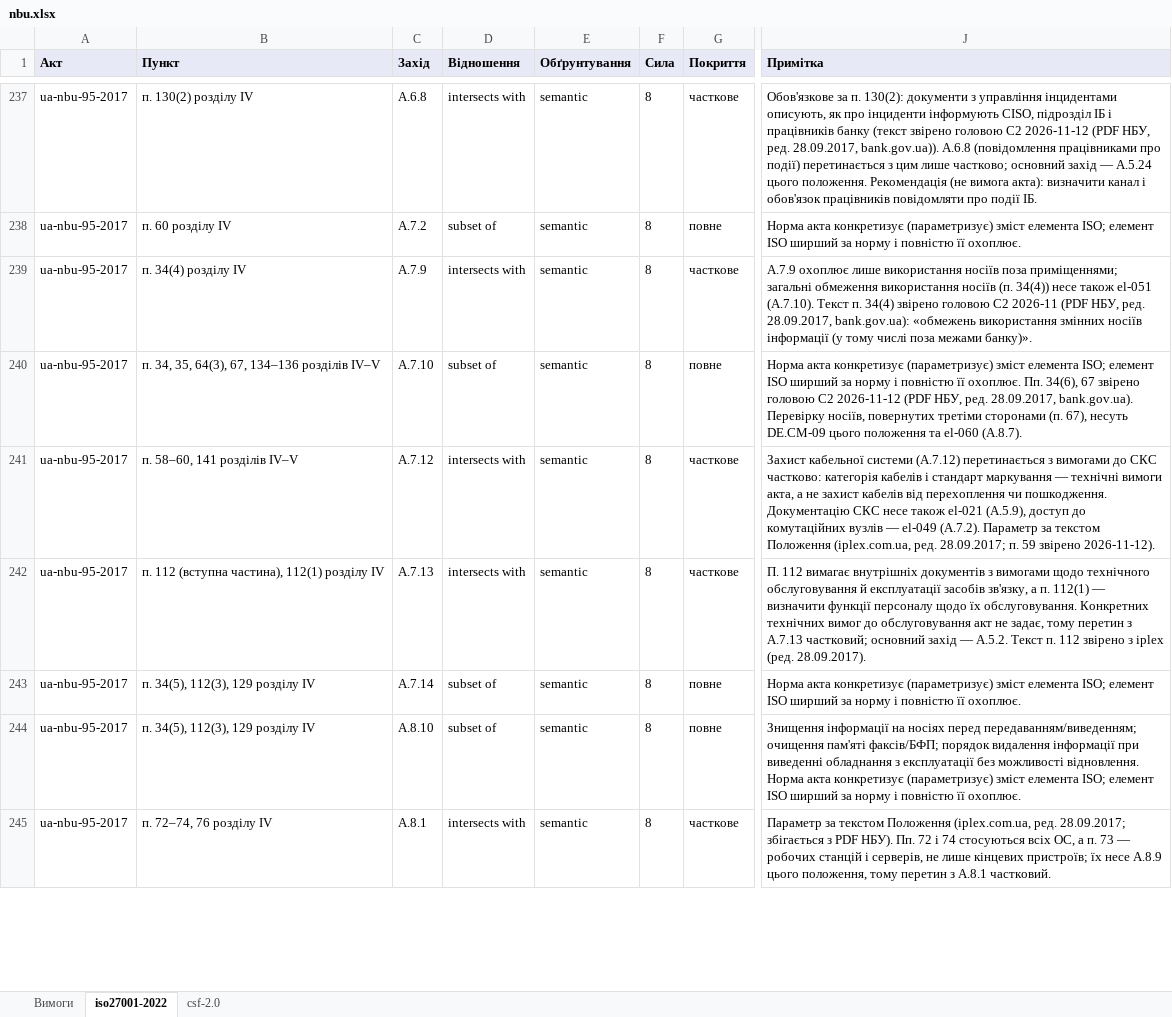
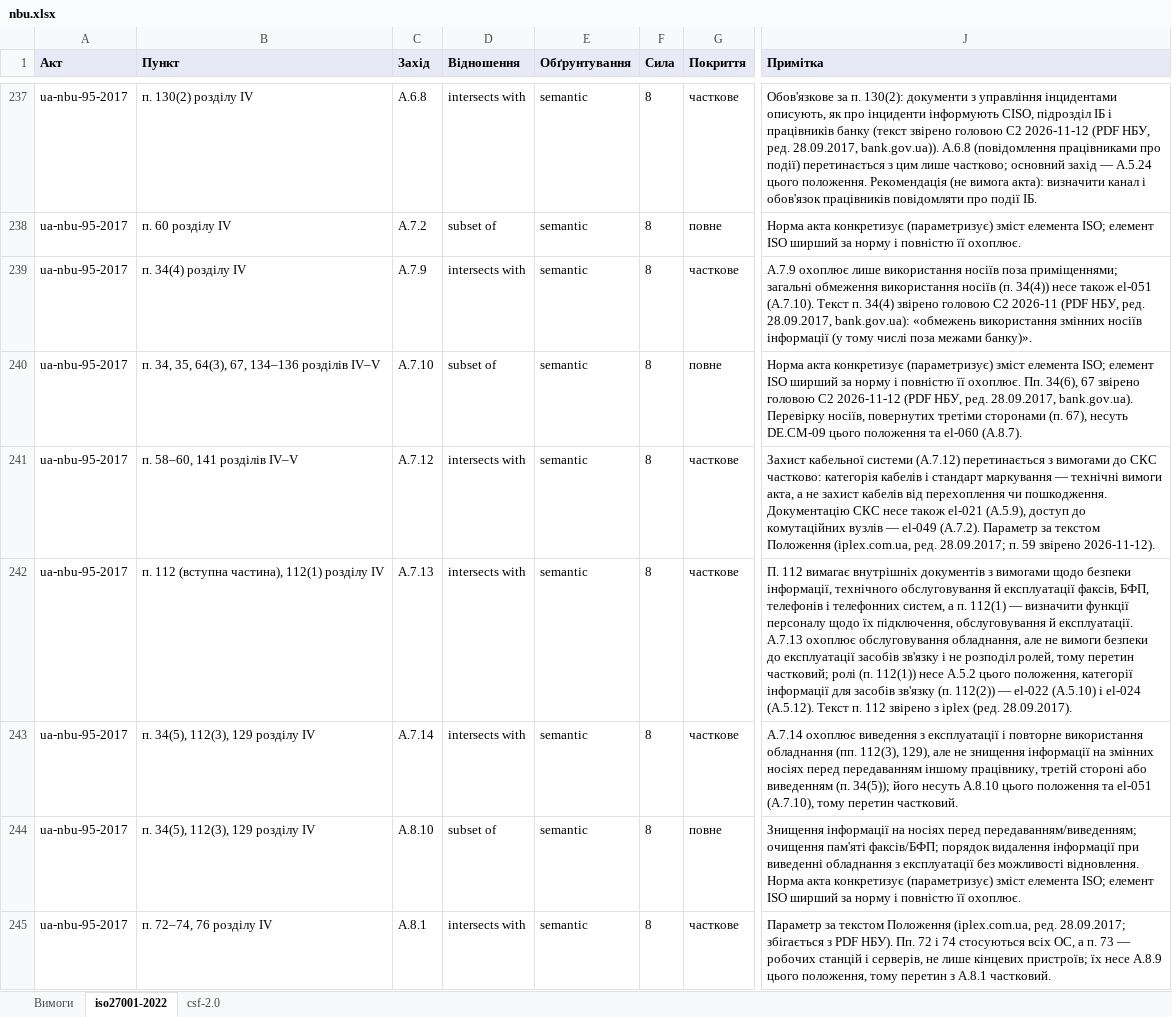
Before and after one commit to Ivan-Gokin/grc-foundation-ua, an Excel workbook: mappings/nbu.xlsx, sheet iso27001-2022, drawn as a sheet; only a part is shown, gaps mark what is left out; values as stored, in another font and other column widths than the file's, no borders; the diff covers the shown part only; the diff names each change by its address in the sheet, - before the commit and + after, or states it on an @@ line.

```diff
--- a/mappings/nbu.xlsx (sheet iso27001-2022)
+++ b/mappings/nbu.xlsx (sheet iso27001-2022)
-J242 (Примітка): …вимогами щодо технічного обслуговування й експлуатації засобів зв'язку, а п. 112(1) — визначити функції персоналу щодо їх обслуговування. Конкретних технічних вимог до обслуговування акт не задає, тому перетин з A.7.13 частковий; основний захід — A.5.2. Текст п.…
+J242 (Примітка): …вимогами щодо безпеки інформації, технічного обслуговування й експлуатації факсів, БФП, телефонів і телефонних систем, а п. 112(1) — визначити функції персоналу щодо їх підключення, обслуговування й експлуатації. A.7.13 охоплює обслуговування обладнання, але не вимоги безпеки до експлуатації засобів зв'язку і не розподіл ролей, тому перетин частковий; ролі (п. 112(1)) несе A.5.2 цього положення, категорії інформації для засобів зв'язку (п. 112(2)) — el-022 (A.5.10) і el-024 (A.5.12). Текст п.…
-D243 (Відношення): subset of
+D243 (Відношення): intersects with
-G243 (Покриття): повне
+G243 (Покриття): часткове
-J243 (Примітка): Норма акта конкретизує (параметризує) зміст елемента ISO; елемент ISO ширший за норму і повністю її охоплює.
+J243 (Примітка): A.7.14 охоплює виведення з експлуатації і повторне використання обладнання (пп. 112(3), 129), але не знищення інформації на змінних носіях перед передаванням іншому працівнику, третій стороні або виведенням (п. 34(5)); його несуть A.8.10 цього положення та el-051 (A.7.10), тому перетин частковий.
```
Also changed, not shown: 1 added row and 23 edited cells elsewhere in this sheet, sheet csf-2.0, sheet Вимоги, mappings/cmu-373-736.xlsx, mappings/law-80-94-vr.xlsx, 1 other file.
